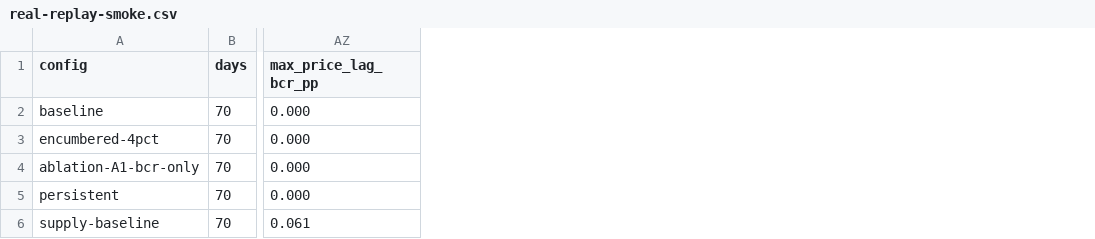
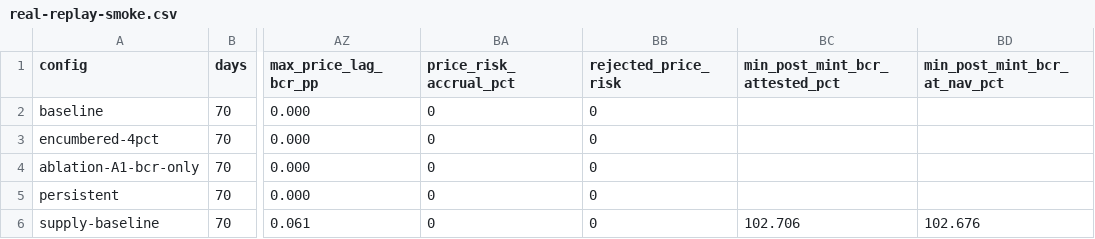
Before and after one commit to rischanlab/PoB, a CSV file: data/results/real-replay-smoke.csv, drawn as a sheet; only a part is shown, gaps mark what is left out; the diff names each change by its address in the sheet, - before the commit and + after, or states it on an @@ line.

```diff
--- a/data/results/real-replay-smoke.csv
+++ b/data/results/real-replay-smoke.csv
+column BA (price_risk_accrual_pct), rows 2-6: all 0
+column BB (rejected_price_risk), rows 2-6: all 0
+column BC (min_post_mint_bcr_attested_pct), row 6: 102.706
+column BD (min_post_mint_bcr_at_nav_pct), row 6: 102.676
```
Also changed, not shown: data/results/atomic-gas-raw.csv, data/results/fobxx-monthly.csv, 30 other files.
